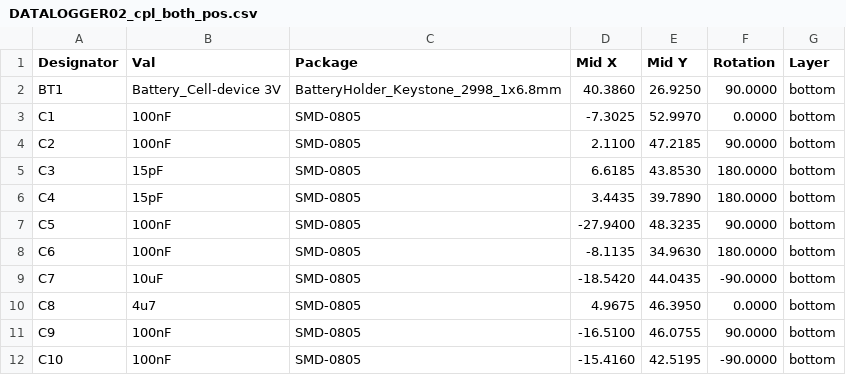
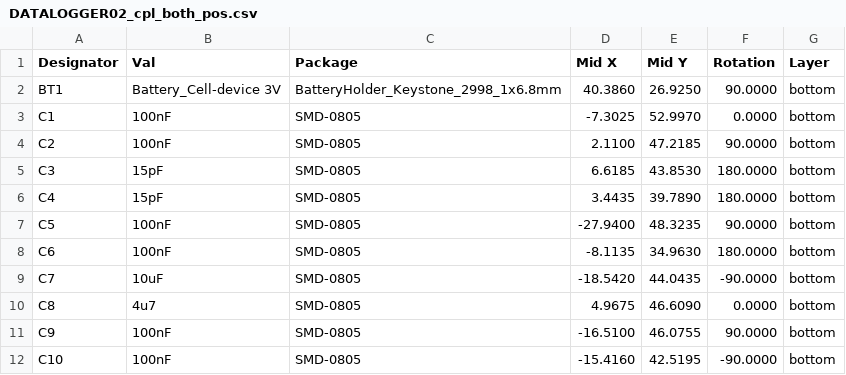
Before and after one commit to mlab-modules/DATALOGGER02A, a CSV file: hw/cam_profi/assembly/PnP/DATALOGGER02_cpl_both_pos.csv, drawn as a sheet; only a part is shown.

```diff
--- a/hw/cam_profi/assembly/PnP/DATALOGGER02_cpl_both_pos.csv
+++ b/hw/cam_profi/assembly/PnP/DATALOGGER02_cpl_both_pos.csv
@@ -9,3 +9,3 @@ Designator,Val,Package,Mid X,Mid Y,Rotation,Layer
 "C7","10uF","SMD-0805",-18.5420,44.0435,-90.0000,bottom
-"C8","4u7","SMD-0805",4.9675,46.3950,0.0000,bottom
+"C8","4u7","SMD-0805",4.9675,46.6090,0.0000,bottom
 "C9","100nF","SMD-0805",-16.5100,46.0755,90.0000,bottom
```
Also changed, not shown: hw/cam_profi/assembly/gerbers/PnP/DATALOGGER02_cpl_bottom_pos.csv, 28 other files.
